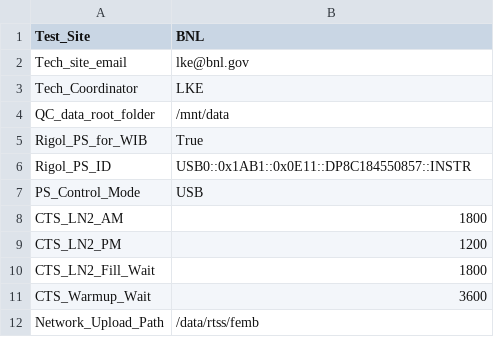
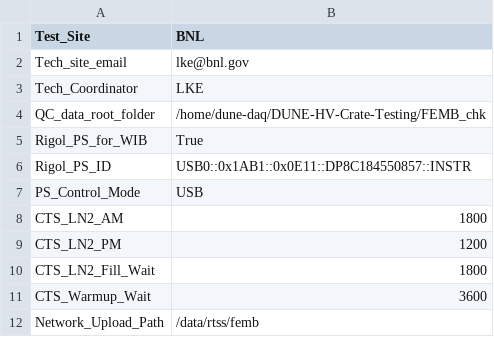
Before and after one commit to meowzers003/wiec-testing-scripts, a CSV file: init_setup.csv, drawn as a sheet; the diff names each change by its address in the sheet, - before the commit and + after, or states it on an @@ line.

```diff
--- a/init_setup.csv
+++ b/init_setup.csv
-B4 (BNL): /mnt/data
+B4 (BNL): /home/dune-daq/DUNE-HV-Crate-Testing/FEMB_chk
```
Also changed, not shown: femb_info_implement.csv, 23 other files.
